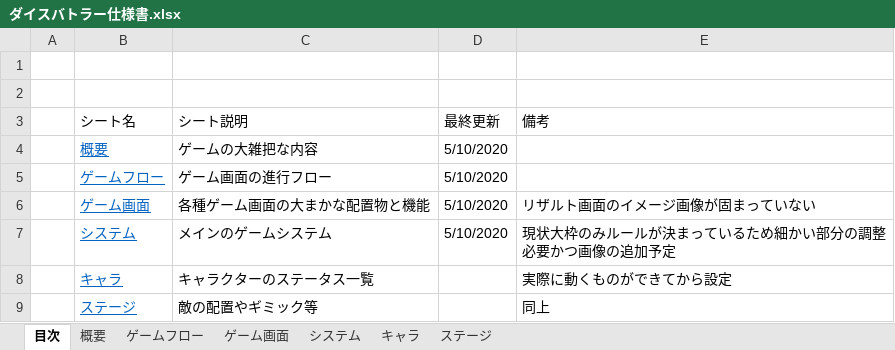
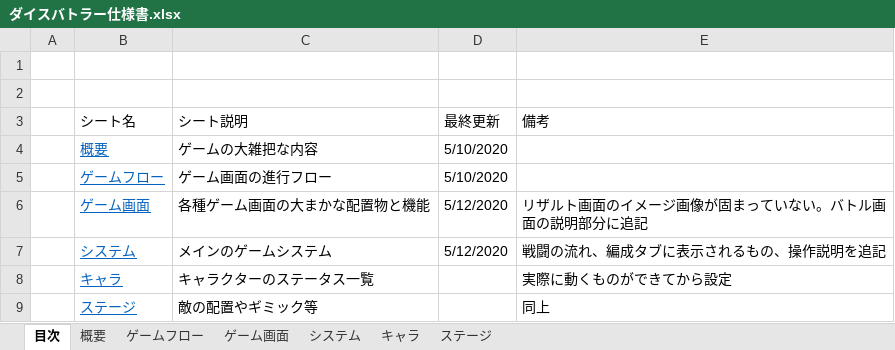
Before and after one commit to koike0723/DiceBattler, an Excel workbook: ダイスバトラー仕様書.xlsx, sheet 目次, drawn as a sheet; values as stored, in another font and other column widths than the file's, no borders; the diff names each change by its address in the sheet, - before the commit and + after, or states it on an @@ line.

```diff
--- a/ダイスバトラー仕様書.xlsx (sheet 目次)
+++ b/ダイスバトラー仕様書.xlsx (sheet 目次)
-D6:D7 (最終更新): 5/10/2020
+D6:D7 (最終更新): 5/12/2020
-E6 (備考): リザルト画面のイメージ画像が固まっていない
+E6 (備考): リザルト画面のイメージ画像が固まっていない。バトル画面の説明部分に追記
-E7 (備考): 現状大枠のみルールが決まっているため細かい部分の調整必要かつ画像の追加予定
+E7 (備考): 戦闘の流れ、編成タブに表示されるもの、操作説明を追記
```
Also changed, not shown: sheet システム, sheet ゲーム画面, charts or pictures.
